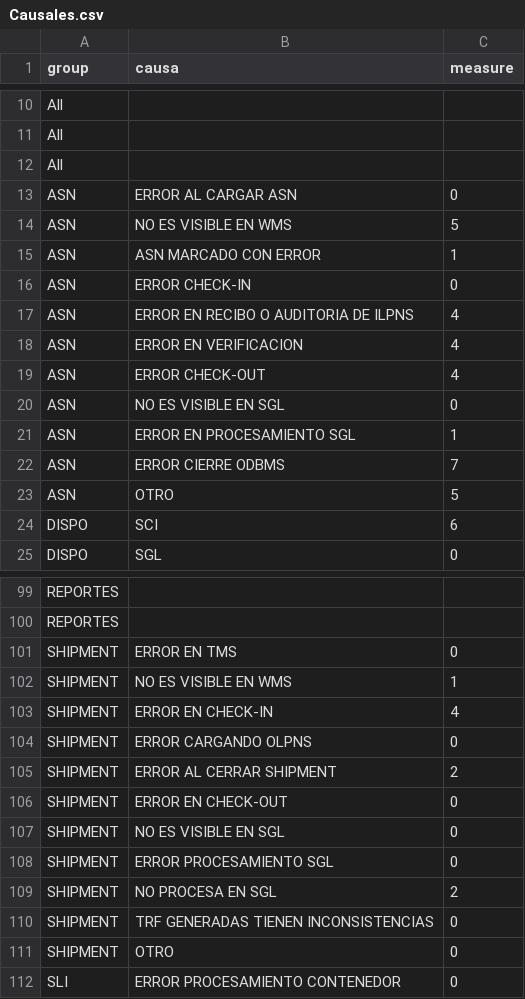
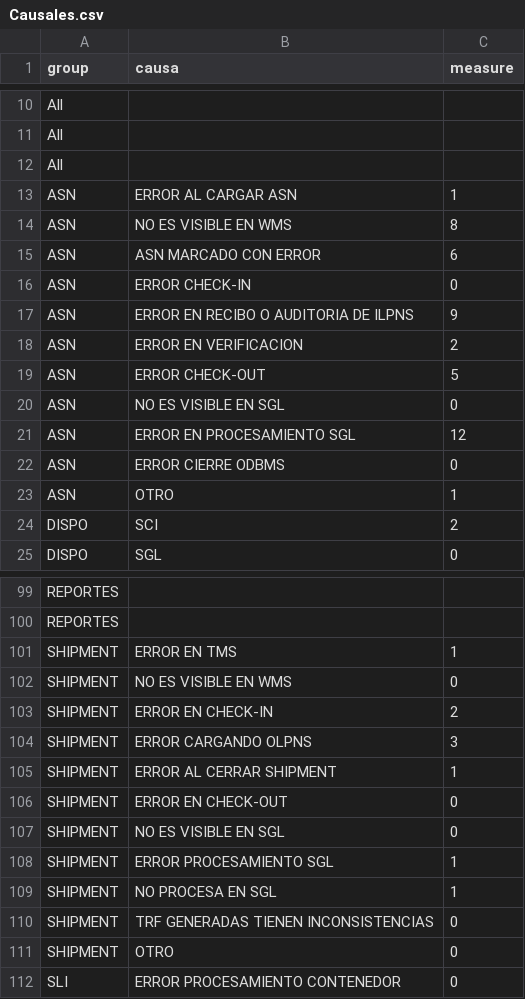
Before and after one commit to paboada/RL, a CSV file: data/Causales.csv, drawn as a sheet; only a part is shown, gaps mark what is left out; the diff covers the shown part only.

```diff
--- a/data/Causales.csv
+++ b/data/Causales.csv
@@ -12,14 +12,14 @@ All,,
 All,,
-ASN,ERROR AL CARGAR ASN,0
-ASN,NO ES VISIBLE EN WMS,5
-ASN,ASN MARCADO CON ERROR,1
+ASN,ERROR AL CARGAR ASN,1
+ASN,NO ES VISIBLE EN WMS,8
+ASN,ASN MARCADO CON ERROR,6
 ASN,ERROR CHECK-IN,0
-ASN,ERROR EN RECIBO O AUDITORIA DE ILPNS,4
-ASN,ERROR EN VERIFICACION,4
-ASN,ERROR CHECK-OUT,4
+ASN,ERROR EN RECIBO O AUDITORIA DE ILPNS,9
+ASN,ERROR EN VERIFICACION,2
+ASN,ERROR CHECK-OUT,5
 ASN,NO ES VISIBLE EN SGL,0
-ASN,ERROR EN PROCESAMIENTO SGL,1
-ASN,ERROR CIERRE ODBMS,7
-ASN,OTRO,5
-DISPO,SCI,6
+ASN,ERROR EN PROCESAMIENTO SGL,12
+ASN,ERROR CIERRE ODBMS,0
+ASN,OTRO,1
+DISPO,SCI,2
 DISPO,SGL,0
@@ -100,11 +100,11 @@ REPORTES,,
 REPORTES,,
-SHIPMENT,ERROR EN TMS,0
-SHIPMENT,NO ES VISIBLE EN WMS,1
-SHIPMENT,ERROR EN CHECK-IN,4
-SHIPMENT,ERROR CARGANDO OLPNS,0
-SHIPMENT,ERROR AL CERRAR SHIPMENT,2
+SHIPMENT,ERROR EN TMS,1
+SHIPMENT,NO ES VISIBLE EN WMS,0
+SHIPMENT,ERROR EN CHECK-IN,2
+SHIPMENT,ERROR CARGANDO OLPNS,3
+SHIPMENT,ERROR AL CERRAR SHIPMENT,1
 SHIPMENT,ERROR EN CHECK-OUT,0
 SHIPMENT,NO ES VISIBLE EN SGL,0
-SHIPMENT,ERROR PROCESAMIENTO SGL,0
-SHIPMENT,NO PROCESA EN SGL,2
+SHIPMENT,ERROR PROCESAMIENTO SGL,1
+SHIPMENT,NO PROCESA EN SGL,1
 SHIPMENT,TRF GENERADAS TIENEN INCONSISTENCIAS,0
```
Also changed, not shown: 1 added row, 1 removed row and 13 edited cells elsewhere in this file, data/EvolucionCasosCategoria.csv, 2 other files.
